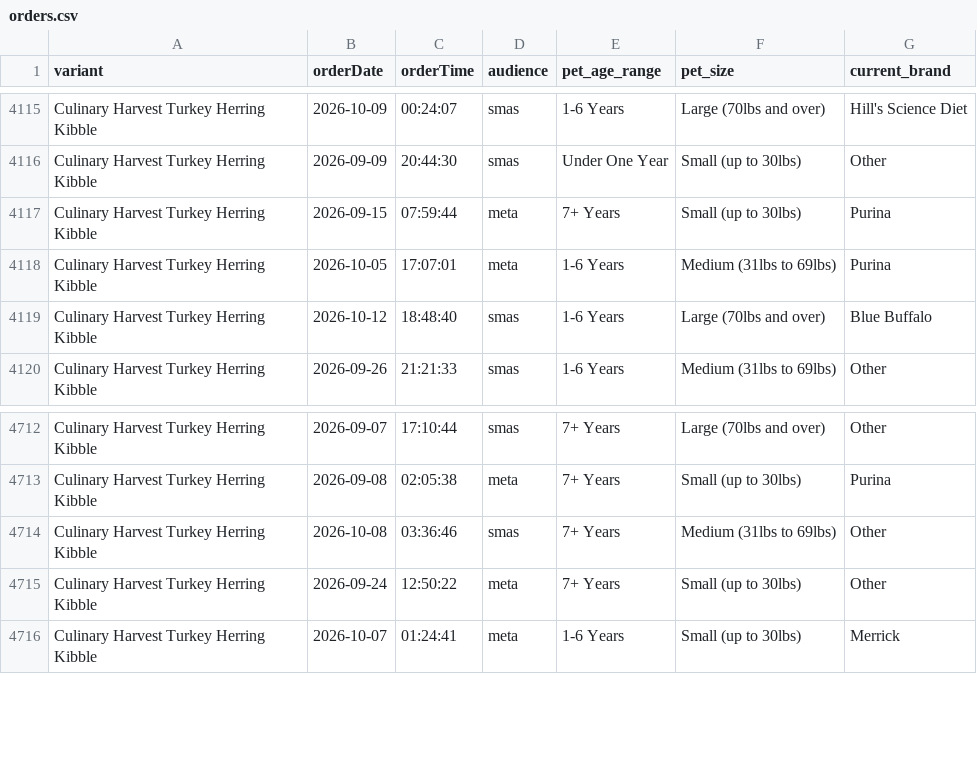
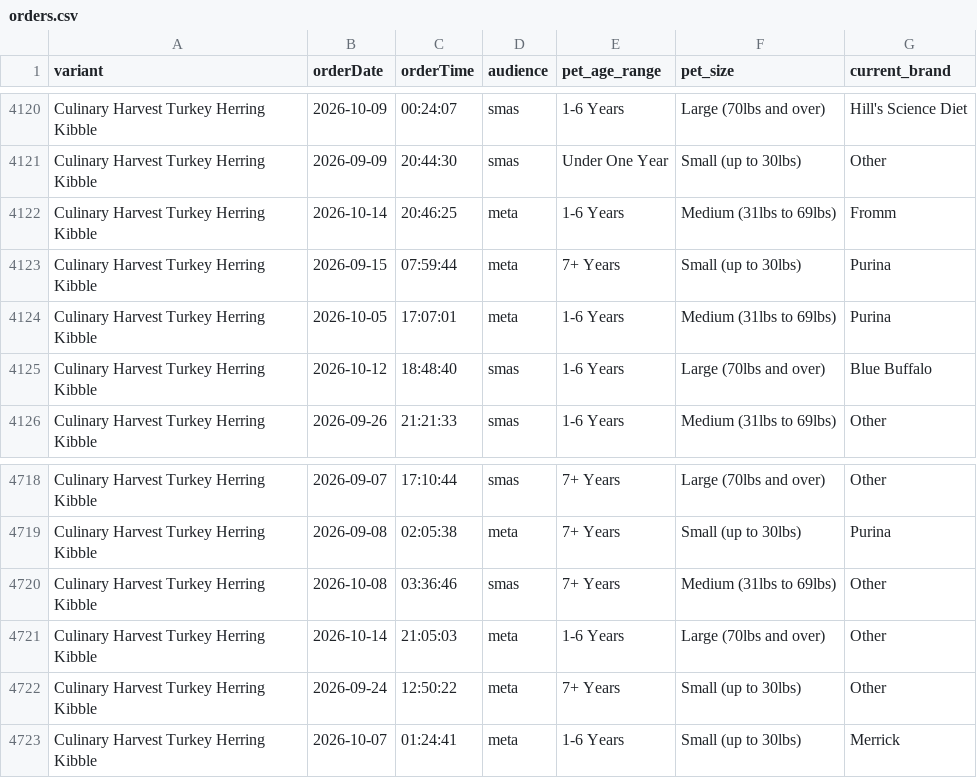
Before and after one commit to simonsmas/CH-report-data, a CSV file: orders.csv, drawn as a sheet; only a part is shown, gaps mark what is left out; the diff covers the shown part only.

Commit message:
Update Culinary Harvest orders: 4740 orders + 321 sim — 2026-10-14T21:31:26.213Z

```diff
--- a/orders.csv
+++ b/orders.csv
@@ -4116,2 +4121,3 @@ Culinary Harvest Turkey Herring Kibble,2026-10-09,00:24:07,smas,1-6 Years,Large
 Culinary Harvest Turkey Herring Kibble,2026-09-09,20:44:30,smas,Under One Year,Small (up to 30lbs),Other
+Culinary Harvest Turkey Herring Kibble,2026-10-14,20:46:25,meta,1-6 Years,Medium (31lbs to 69lbs),Fromm
 Culinary Harvest Turkey Herring Kibble,2026-09-15,07:59:44,meta,7+ Years,Small (up to 30lbs),Purina
@@ -4714,2 +4720,3 @@ Culinary Harvest Turkey Herring Kibble,2026-09-08,02:05:38,meta,7+ Years,Small (
 Culinary Harvest Turkey Herring Kibble,2026-10-08,03:36:46,smas,7+ Years,Medium (31lbs to 69lbs),Other
+Culinary Harvest Turkey Herring Kibble,2026-10-14,21:05:03,meta,1-6 Years,Large (70lbs and over),Other
 Culinary Harvest Turkey Herring Kibble,2026-09-24,12:50:22,meta,7+ Years,Small (up to 30lbs),Other
```
Also changed, not shown: 5 added rows elsewhere in this file.
